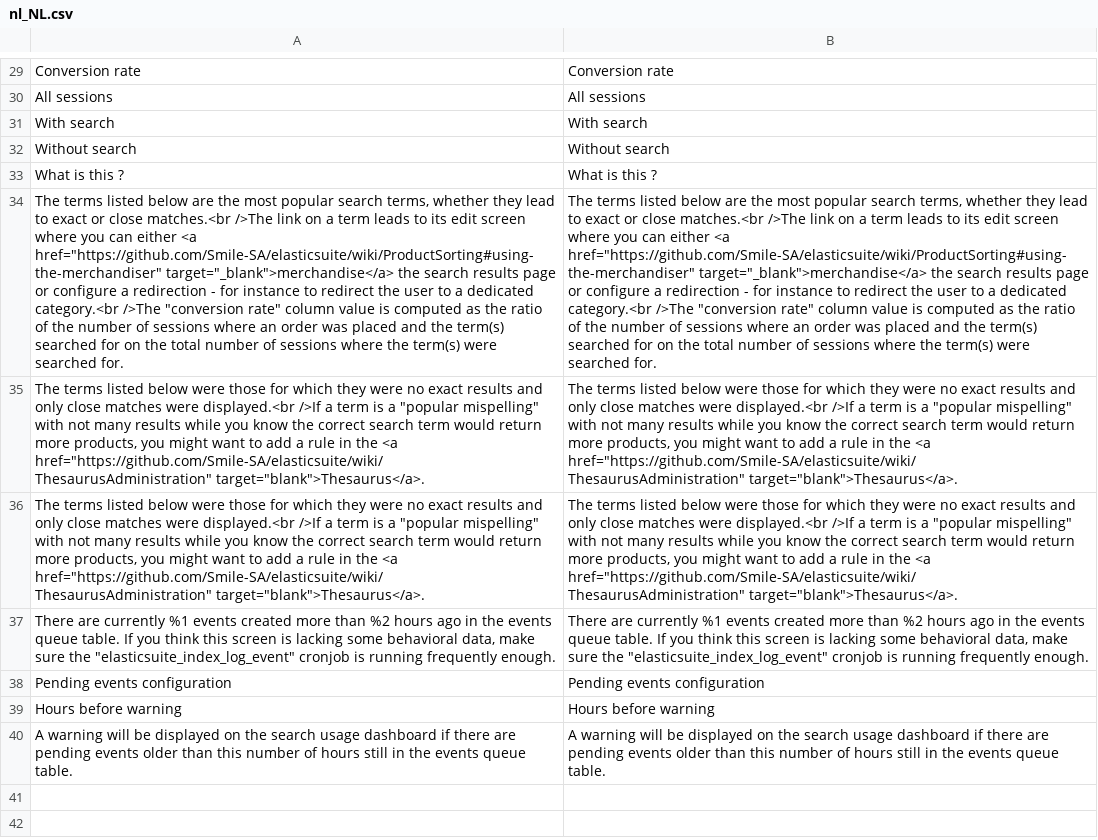
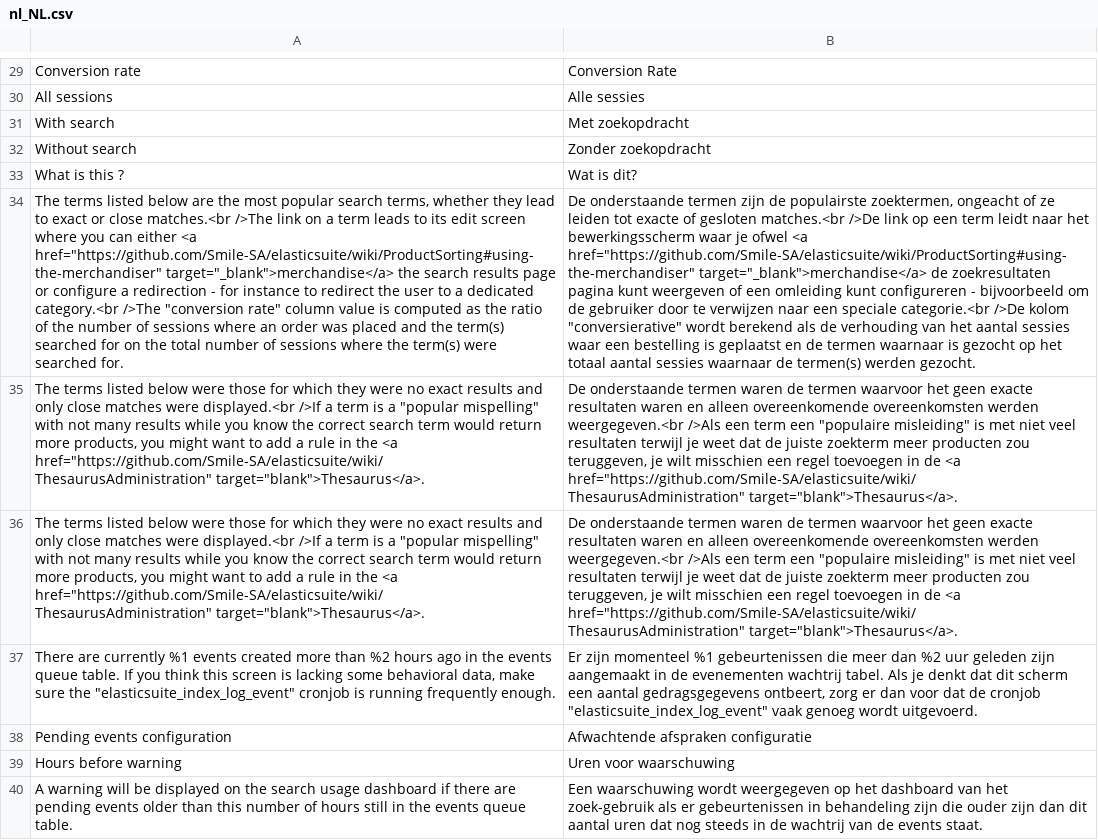
Before and after one commit to Smile-SA/elasticsuite, a CSV file: src/module-elasticsuite-analytics/i18n/nl_NL.csv, drawn as a sheet; only a part is shown, gaps mark what is left out; the diff covers the shown part only; the diff names each change by its address in the sheet, - before the commit and + after, or states it on an @@ line.

```diff
--- a/src/module-elasticsuite-analytics/i18n/nl_NL.csv
+++ b/src/module-elasticsuite-analytics/i18n/nl_NL.csv
-B29: Conversion rate
+B29: Conversion Rate
-B30: All sessions
+B30: Alle sessies
-B31: With search
+B31: Met zoekopdracht
-B32: Without search
+B32: Zonder zoekopdracht
-B33: What is this ?
+B33: Wat is dit?
-B34: The terms listed below are the most popular search terms, whether they lead to exact or close matches.<br />The link on a term leads to its edit screen where you can either <a href="https://github.com/Smile-SA/elasticsuite/wiki/ProductSorting#using-the-merchandiser" target="_blank">merchandise</a> the search results page or configure a redirection - for instance to redirect the user to a dedicated category.<br />The "conversion rate" column value is computed as the ratio of the number of sessions where an order was placed and the term(s) searched for on the total number of sessions where the term(s) were searched for.
+B34: De onderstaande termen zijn de populairste zoektermen, ongeacht of ze leiden tot exacte of gesloten matches.<br />De link op een term leidt naar het bewerkingsscherm waar je ofwel <a href="https://github.com/Smile-SA/elasticsuite/wiki/ProductSorting#using-the-merchandiser" target="_blank">merchandise</a> de zoekresultaten pagina kunt weergeven of een omleiding kunt configureren - bijvoorbeeld om de gebruiker door te verwijzen naar een speciale categorie.<br />De kolom "conversierative" wordt berekend als de verhouding van het aantal sessies waar een bestelling is geplaatst en de termen waarnaar is gezocht op het totaal aantal sessies waarnaar de termen(s) werden gezocht.
-B35:B36: The terms listed below were those for which they were no exact results and only close matches were displayed.<br />If a term is a "popular mispelling" with not many results while you know the correct search term would return more products, you might want to add a rule in the <a href="https://github.com/Smile-SA/elasticsuite/wiki/ThesaurusAdministration"…
+B35:B36: De onderstaande termen waren de termen waarvoor het geen exacte resultaten waren en alleen overeenkomende overeenkomsten werden weergegeven.<br />Als een term een "populaire misleiding" is met niet veel resultaten terwijl je weet dat de juiste zoekterm meer producten zou teruggeven, je wilt misschien een regel toevoegen in de <a href="https://github.com/Smile-SA/elasticsuite/wiki/ThesaurusAdministration"…
-B37: There are currently %1 events created more than %2 hours ago in the events queue table. If you think this screen is lacking some behavioral data, make sure the "elasticsuite_index_log_event" cronjob is running frequently enough.
+B37: Er zijn momenteel %1 gebeurtenissen die meer dan %2 uur geleden zijn aangemaakt in de evenementen wachtrij tabel. Als je denkt dat dit scherm een aantal gedragsgegevens ontbeert, zorg er dan voor dat de cronjob "elasticsuite_index_log_event" vaak genoeg wordt uitgevoerd.
-B38: Pending events configuration
+B38: Afwachtende afspraken configuratie
-B39: Hours before warning
+B39: Uren voor waarschuwing
-B40: A warning will be displayed on the search usage dashboard if there are pending events older than this number of hours still in the events queue table.
+B40: Een waarschuwing wordt weergegeven op het dashboard van het zoek-gebruik als er gebeurtenissen in behandeling zijn die ouder zijn dan dit aantal uren dat nog steeds in de wachtrij van de events staat.
```
Also changed, not shown: 28 edited cells elsewhere in this file.
